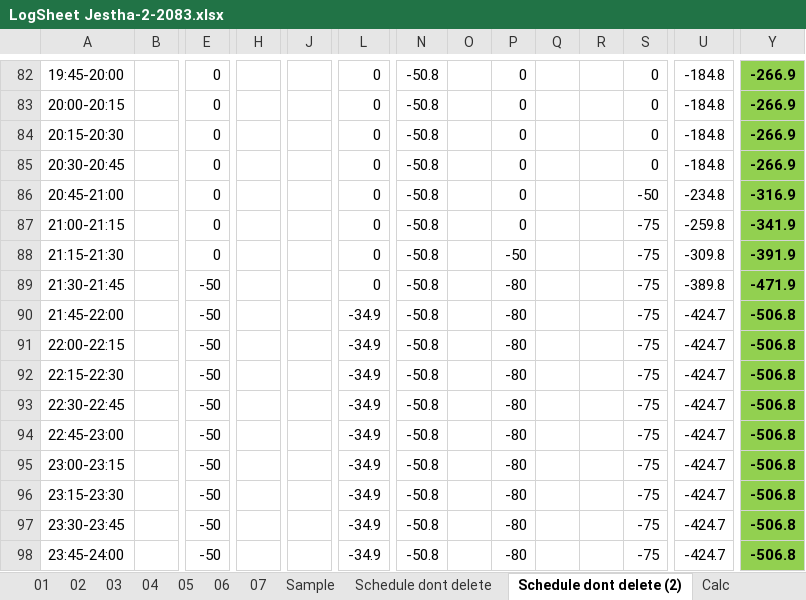
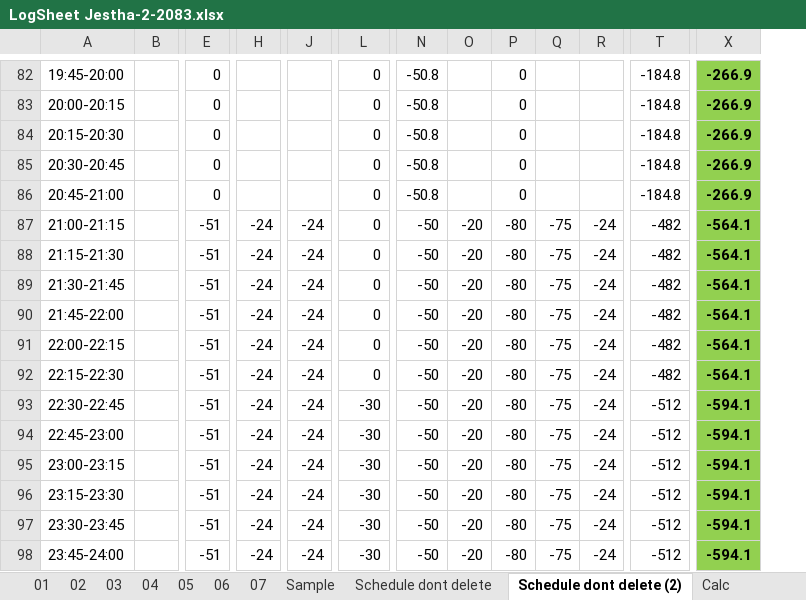
Before and after one commit to Bikramsth/LDC_DATA-ANALYZER, an Excel workbook: LDC_Data/Log Sheet 2083/LogSheet Jestha-2-2083.xlsx, sheet Schedule dont delete (2), drawn as a sheet; only a part is shown, gaps mark what is left out; values as stored, in another font and other column widths than the file's, no borders; removed rows and columns are numbered as before the commit, all else as after; the diff covers the shown part only; the diff names each change by its address in the sheet, - before the commit and + after, or states it on an @@ line.

```diff
--- a/LDC_Data/Log Sheet 2083/LogSheet Jestha-2-2083.xlsx (sheet Schedule dont delete (2))
+++ b/LDC_Data/Log Sheet 2083/LogSheet Jestha-2-2083.xlsx (sheet Schedule dont delete (2))
-column S, rows 82-98: 0 | 0 | 0 | 0 | -50 | -75 | -75 | -75 | -75 | -75 | -75 | -75 | -75 | -75 | -75 | -75 | -75
-T86: -234.8
+T86: -184.8
-X86: -316.9
+X86: -266.9
-E87:E88: 0
+E87:E88: -51
-H87:H98: (empty)
+H87:H98: -24
-J87:J98: (empty)
+J87:J98: -24
-N87:N98: -50.8
+N87:N98: -50
-O87:O98: (empty)
+O87:O98: -20
-P87: 0
+P87: -80
-Q87:Q98: (empty)
+Q87:Q98: -75
-R87:R98: (empty)
+R87:R98: -24
-T87: -259.8
+T87: -482
-X87: -341.9
+X87: -564.1
-P88: -50
+P88: -80
-T88: -309.8
+T88: -482
-X88: -391.9
+X88: -564.1
-E89:E98: -50
+E89:E98: -51
-T89: -389.8
+T89: -482
-X89: -471.9
+X89: -564.1
-L90:L92: -34.9
+L90:L92: 0
-T90:T92: -424.7
+T90:T92: -482
-X90:X92: -506.8
+X90:X92: -564.1
-L93:L98: -34.9
+L93:L98: -30
-T93:T98: -424.7
+T93:T98: -512
-X93:X98: -506.8
+X93:X98: -594.1
```
Also changed, not shown: 50 edited cells elsewhere in this sheet, sheet 07, formulas that keep their value, hidden cells.
